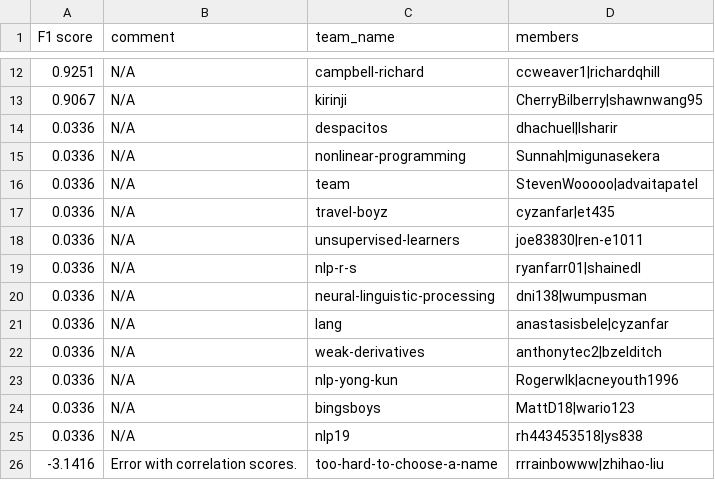
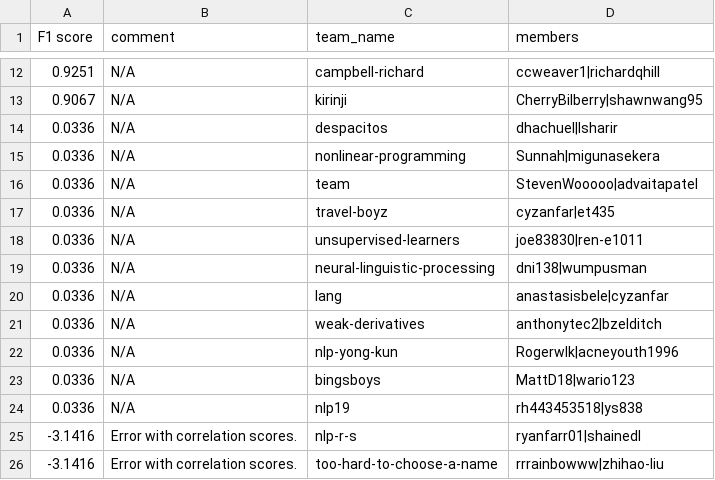
Before and after one commit to advaitapatel/leaderboards, a CSV file: leaderboard_a3.csv, drawn as a sheet; only a part is shown, gaps mark what is left out; removed rows and columns are numbered as before the commit, all else as after; the diff names each change by its address in the sheet, - before the commit and + after, or states it on an @@ line.

Commit message:
cron update

```diff
--- a/leaderboard_a3.csv
+++ b/leaderboard_a3.csv
-row 19: 0.0336 | N/A | nlp-r-s | ryanfarr01|shainedl
+row 25: -3.1416 | Error with correlation scores. | nlp-r-s | ryanfarr01|shainedl
```
